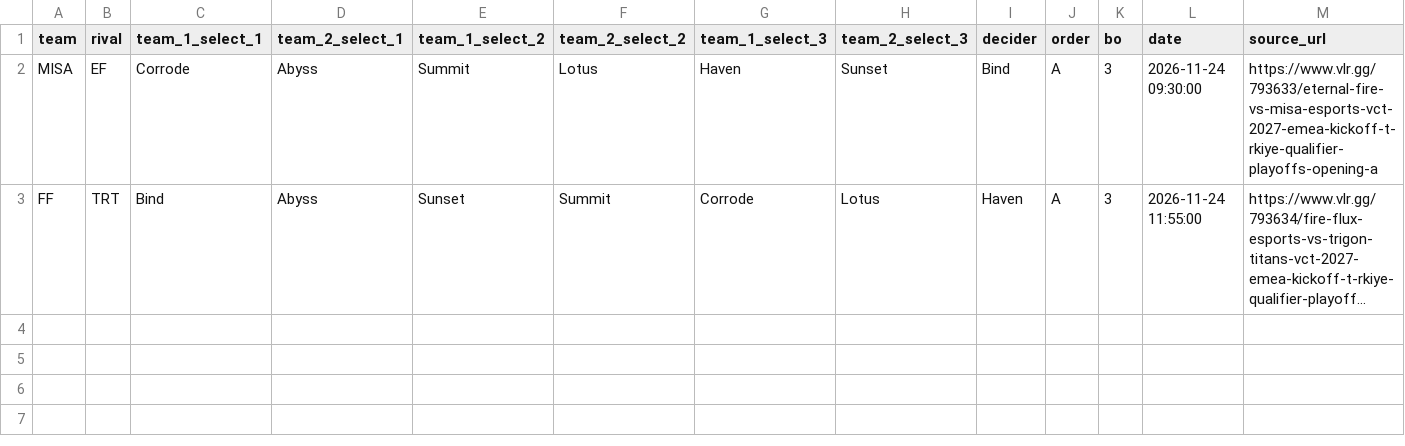
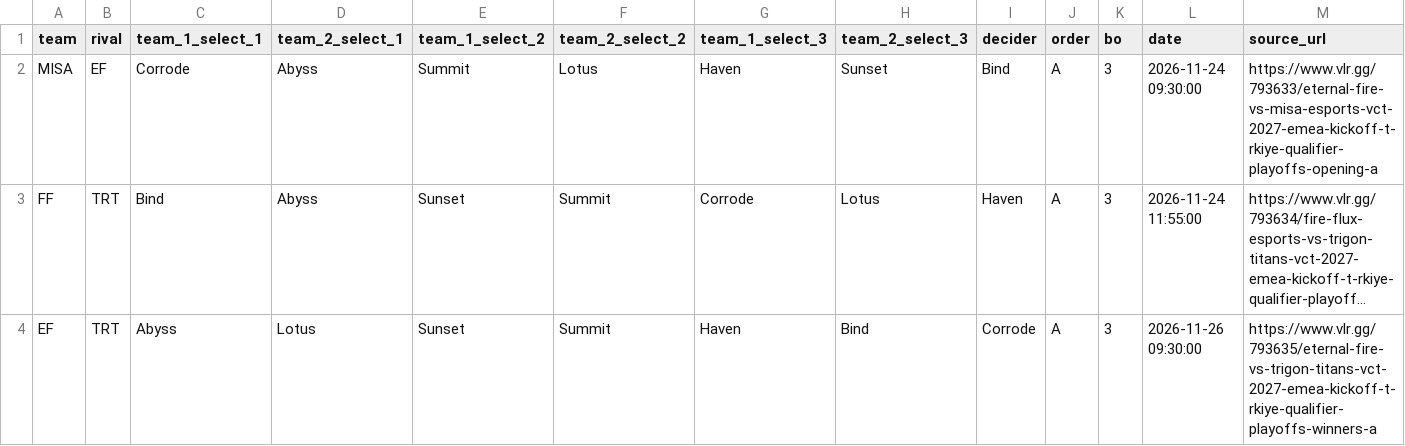
Before and after one commit to RkTcaster/vlr-scraper, a CSV file: csv/vct_2027_emea_kickoff_-_türkiye_qualifier_playoffs/draft_vct_2027_emea_kickoff_-_türkiye_qualifier_playoffs.csv, drawn as a sheet; only a part is shown; long unchanged cells end in …; rows hold the shown columns only; the diff names each change by its address in the sheet, - before the commit and + after, or states it on an @@ line.

```diff
--- a/csv/vct_2027_emea_kickoff_-_türkiye_qualifier_playoffs/draft_vct_2027_emea_kickoff_-_türkiye_qualifier_playoffs.csv
+++ b/csv/vct_2027_emea_kickoff_-_türkiye_qualifier_playoffs/draft_vct_2027_emea_kickoff_-_türkiye_qualifier_playoffs.csv
+row 4: EF | TRT | Abyss | Lotus | Sunset | Summit | Haven | Bind | Corrode | A | 3 | 2026-11-26 09:30:00 | https://www.vlr.gg/793635/eternal-fire-vs-trigon-titans-vct-2027-emea-kickoff-t-rkiye-qualifier-playoffs-winners-a
```
Also changed, not shown: csv/upload_log.csv, csv/vct_2027_pacific_kickoff_-_south_asia_qualifier_playoffs/draft_vct_2027_pacific_kickoff_-_south_asia_qualifier_playoffs.csv, 35 other files.
